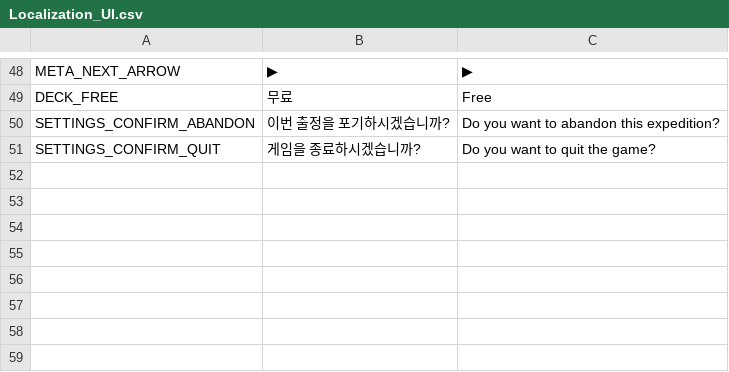
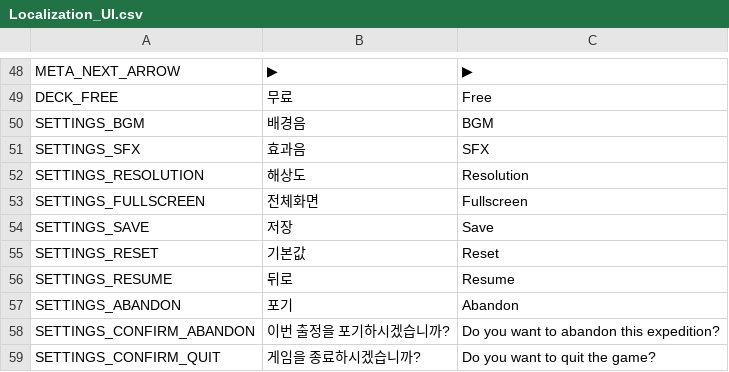
Before and after one commit to Lepied/DiceSoul, a CSV file: Assets/Data/Localization_UI.csv, drawn as a sheet; only a part is shown, gaps mark what is left out.

```diff
--- a/Assets/Data/Localization_UI.csv
+++ b/Assets/Data/Localization_UI.csv
@@ -49,2 +49,10 @@ META_NEXT_ARROW,▶,▶
 DECK_FREE,무료,Free
+SETTINGS_BGM,배경음,BGM
+SETTINGS_SFX,효과음,SFX
+SETTINGS_RESOLUTION,해상도,Resolution
+SETTINGS_FULLSCREEN,전체화면,Fullscreen
+SETTINGS_SAVE,저장,Save
+SETTINGS_RESET,기본값,Reset
+SETTINGS_RESUME,뒤로,Resume
+SETTINGS_ABANDON,포기,Abandon
 SETTINGS_CONFIRM_ABANDON,이번 출정을 포기하시겠습니까?,Do you want to abandon this expedition?
```
Also changed, not shown: Assets/Data/Localization_Tutorial.csv, 15 other files.
